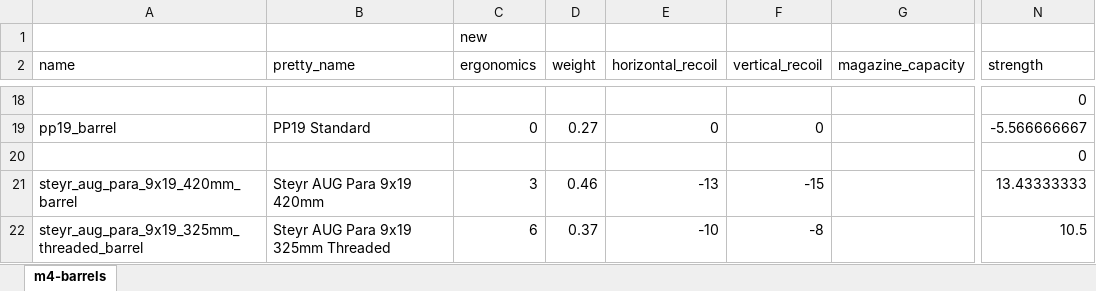
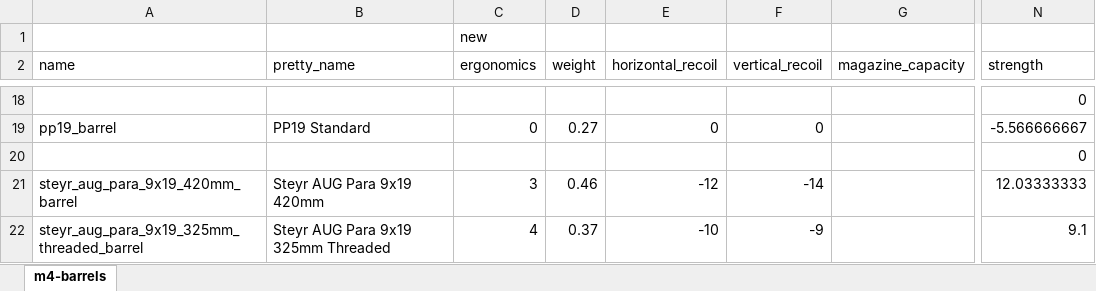
Before and after one commit to refact0r/deadline-balancing, an Excel workbook: changes/9mm-barrels.xlsx, sheet m4-barrels, drawn as a sheet; only a part is shown, gaps mark what is left out; values as stored, in another font and other column widths than the file's, no borders; the diff names each change by its address in the sheet, - before the commit and + after, or states it on an @@ line.

```diff
--- a/changes/9mm-barrels.xlsx (sheet m4-barrels)
+++ b/changes/9mm-barrels.xlsx (sheet m4-barrels)
-E21 (horizontal_recoil): -13
+E21 (horizontal_recoil): -12
-F21 (vertical_recoil): -15
+F21 (vertical_recoil): -14
-N21 (strength): 13.43333333
+N21 (strength): 12.03333333
-C22 (ergonomics): 6
+C22 (ergonomics): 4
-F22 (vertical_recoil): -8
+F22 (vertical_recoil): -9
-N22 (strength): 10.5
+N22 (strength): 9.1
```
Also changed, not shown: 2 other files.
